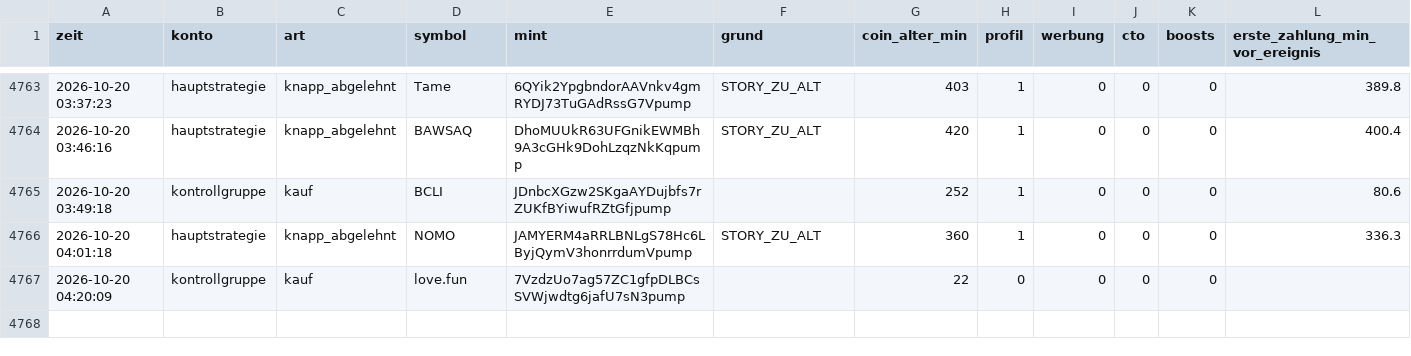
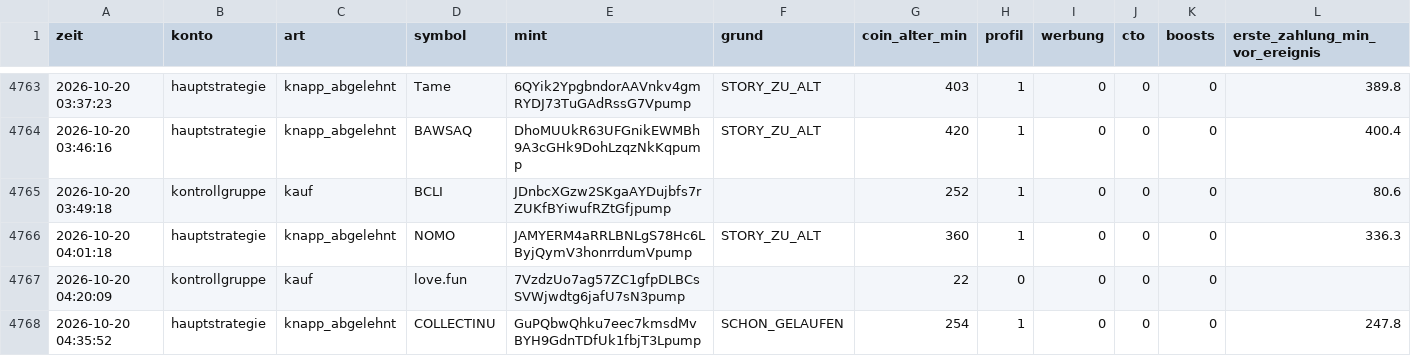
Before and after one commit to Jubosaurus/solana-meme-paperbot, a CSV file: dexscreener.csv, drawn as a sheet; only a part is shown, gaps mark what is left out; rows hold the shown columns only; the diff names each change by its address in the sheet, - before the commit and + after, or states it on an @@ line.

```diff
--- a/dexscreener.csv
+++ b/dexscreener.csv
+row 4768: 2026-10-20 04:35:52 | hauptstrategie | knapp_abgelehnt | COLLECTINU | GuPQbwQhku7eec7kmsdMvBYH9GdnTDfUk1fbjT3Lpump | SCHON_GELAUFEN | 254 | 1 | 0 | 0 | 0 | 247.8
```
Also changed, not shown: abgelehnt/2026-10-20.csv, 17 other files.
